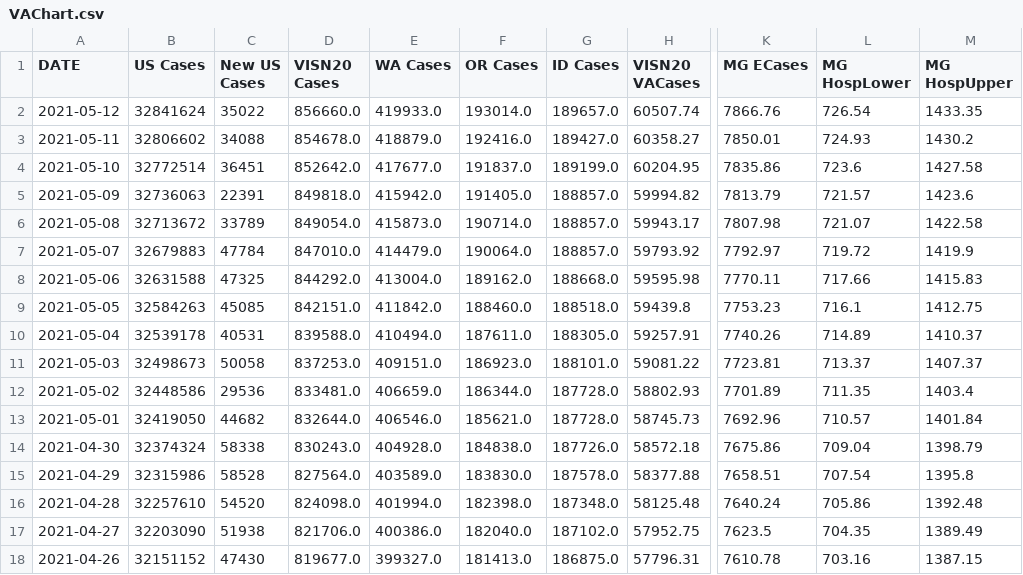
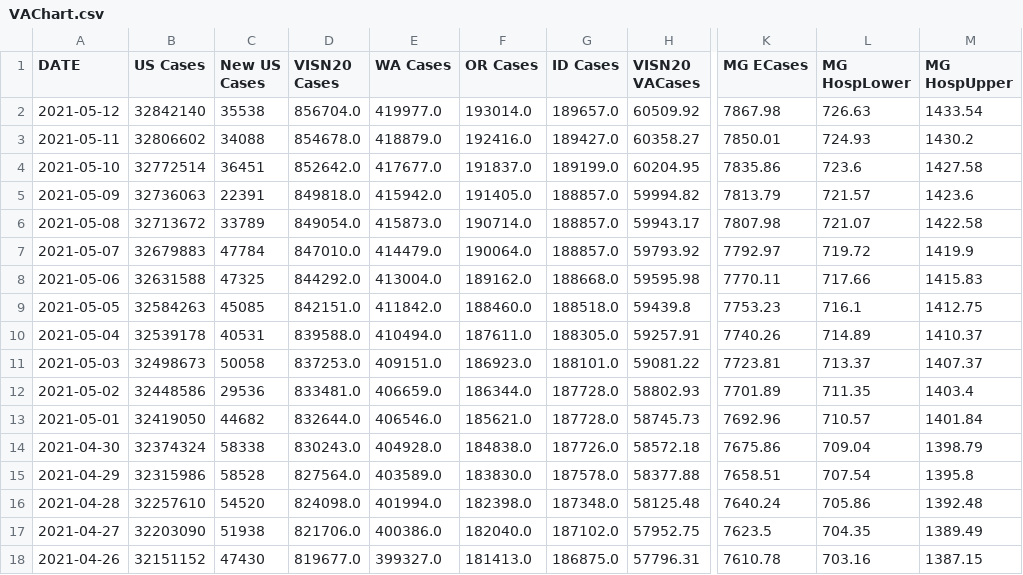
Before and after one commit to trebbag/VACovid, a CSV file: VAChart.csv, drawn as a sheet; only a part is shown, gaps mark what is left out; the diff names each change by its address in the sheet, - before the commit and + after, or states it on an @@ line.

```diff
--- a/VAChart.csv
+++ b/VAChart.csv
-B2 (US Cases): 32841624
+B2 (US Cases): 32842140
-C2 (New US Cases): 35022
+C2 (New US Cases): 35538
-D2 (VISN20 Cases): 856660.0
+D2 (VISN20 Cases): 856704.0
-E2 (WA Cases): 419933.0
+E2 (WA Cases): 419977.0
-H2 (VISN20 VACases): 60507.74
+H2 (VISN20 VACases): 60509.92
-K2 (MG ECases): 7866.76
+K2 (MG ECases): 7867.98
-L2 (MG HospLower): 726.54
+L2 (MG HospLower): 726.63
-M2 (MG HospUpper): 1433.35
+M2 (MG HospUpper): 1433.54
```
Also changed, not shown: CountyVACOVID.csv, 2 other files.
